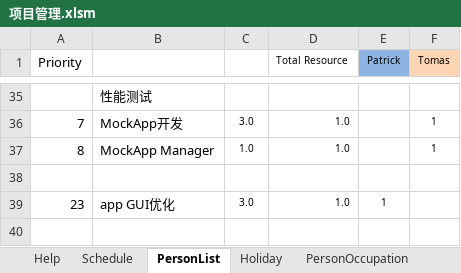
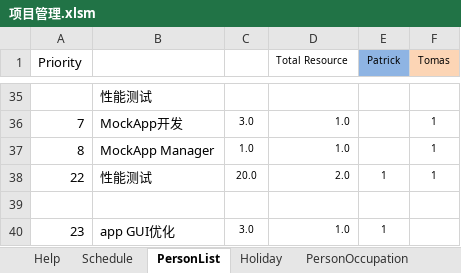
Before and after one commit to simplelifestudio/RenHai, an Excel workbook: Documents/项目管理.xlsm, sheet PersonList, drawn as a sheet; only a part is shown, gaps mark what is left out; values as stored, in another font and other column widths than the file's, no borders; the diff names each change by its address in the sheet, - before the commit and + after, or states it on an @@ line.

```diff
--- a/Documents/项目管理.xlsm (sheet PersonList)
+++ b/Documents/项目管理.xlsm (sheet PersonList)
+row 38: 22 | 性能测试 | 20.0 | 2.0 | 1 | 1
```
Also changed, not shown: sheet PersonOccupation, sheet Schedule, charts or pictures, Documents/项目管理.xlsx.
